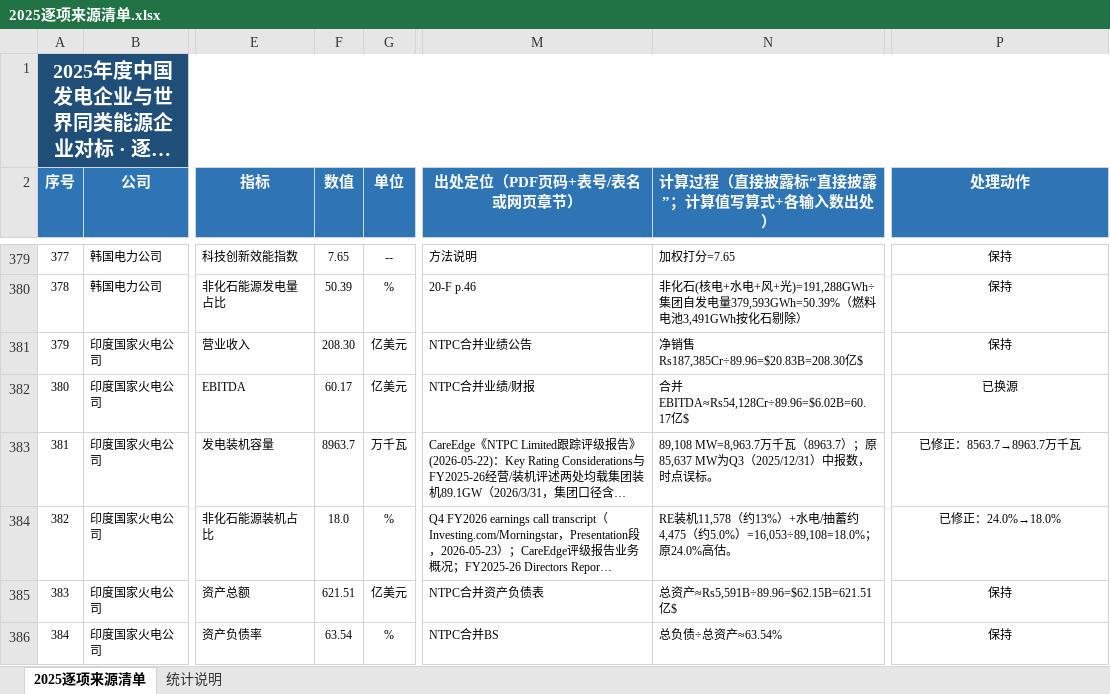
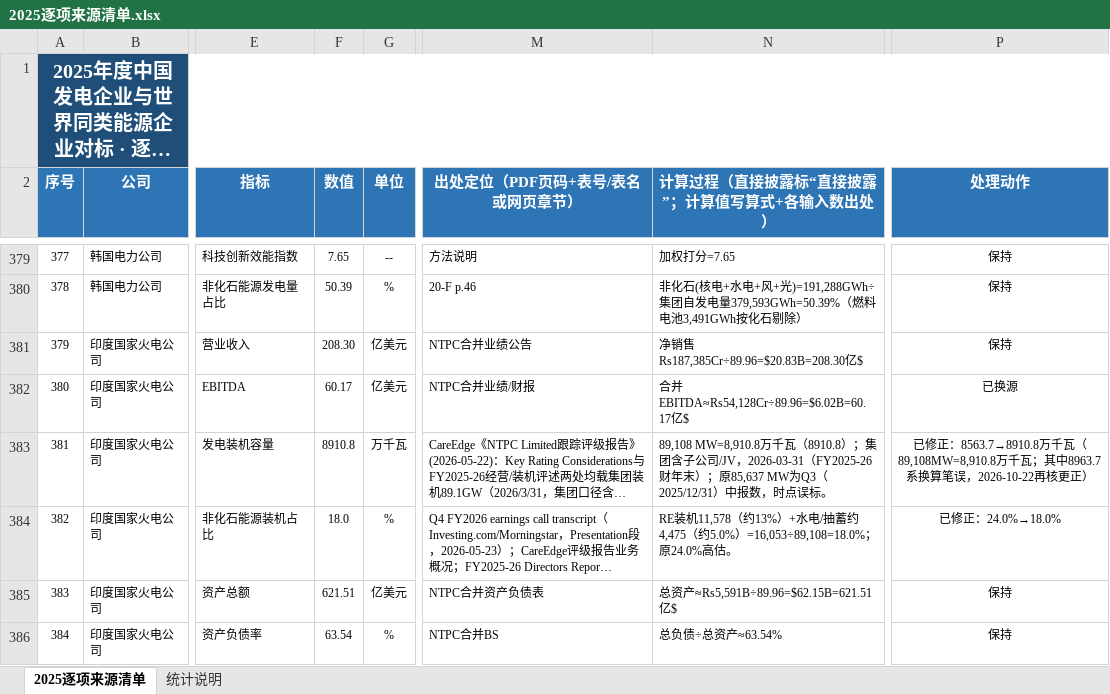
Before and after one commit to xiaoyiyi263/power-benchmark-data, an Excel workbook: 2025逐项来源清单.xlsx, sheet 2025逐项来源清单, drawn as a sheet; only a part is shown, gaps mark what is left out; long unchanged cells end in …; values as stored, in another font and other column widths than the file's, no borders; the diff names each change by its address in the sheet, - before the commit and + after, or states it on an @@ line.

```diff
--- a/2025逐项来源清单.xlsx (sheet 2025逐项来源清单)
+++ b/2025逐项来源清单.xlsx (sheet 2025逐项来源清单)
-F383 (数值): 8963.7
+F383 (数值): 8910.8
-N383 (计算过程（直接披露标“直接披露”；计算值写算式+各输入数出处）): 89,108 MW=8,963.7万千瓦（8963.7）；原85,637…
+N383 (计算过程（直接披露标“直接披露”；计算值写算式+各输入数出处）): 89,108 MW=8,910.8万千瓦（8910.8）；集团含子公司/JV，2026-03-31（FY2025-26财年末）；原85,637…
-P383 (处理动作): 已修正：8563.7→8963.7万千瓦
+P383 (处理动作): 已修正：8563.7→8910.8万千瓦（89,108MW=8,910.8万千瓦；其中8963.7系换算笔误，2026-10-22再核更正）
```
Also changed, not shown: 13 other files.
